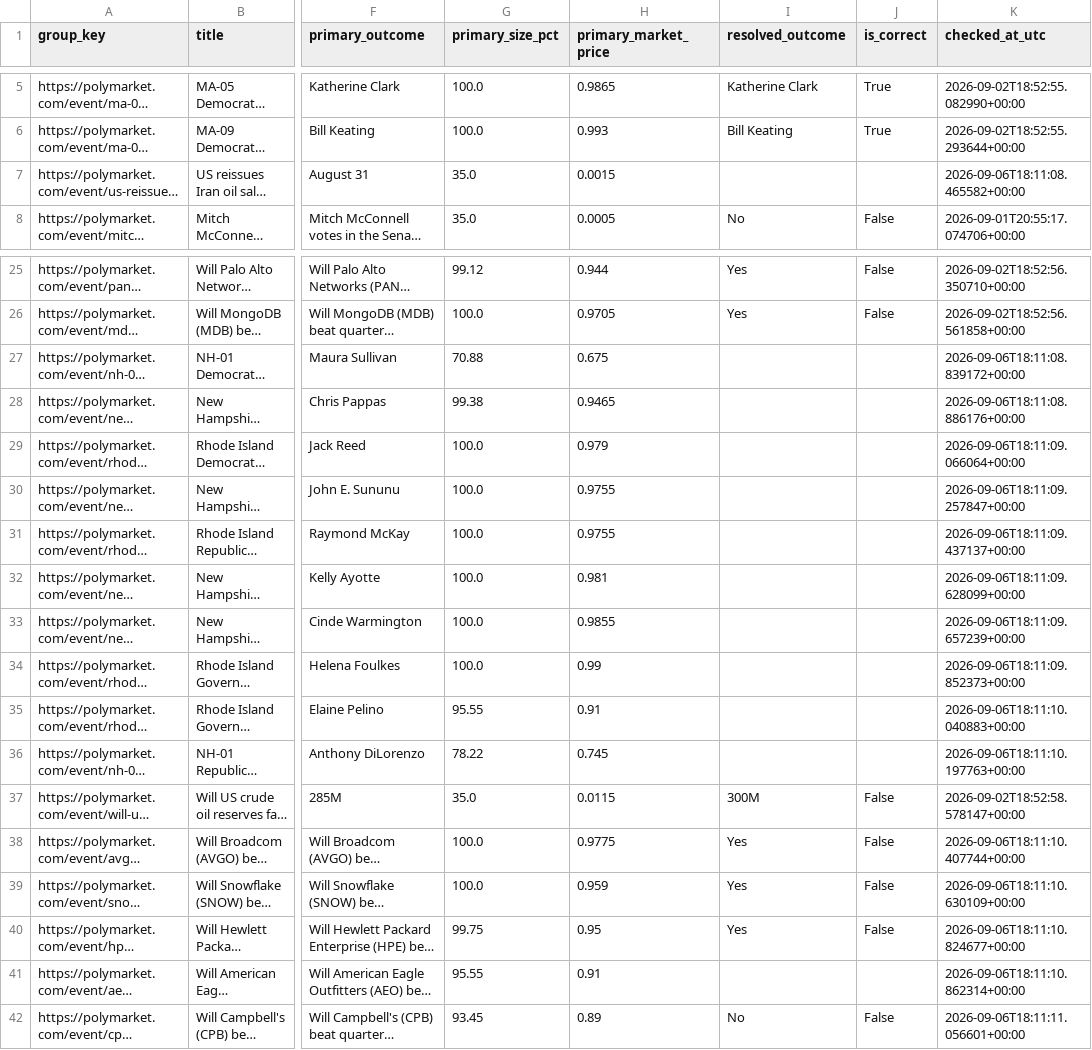
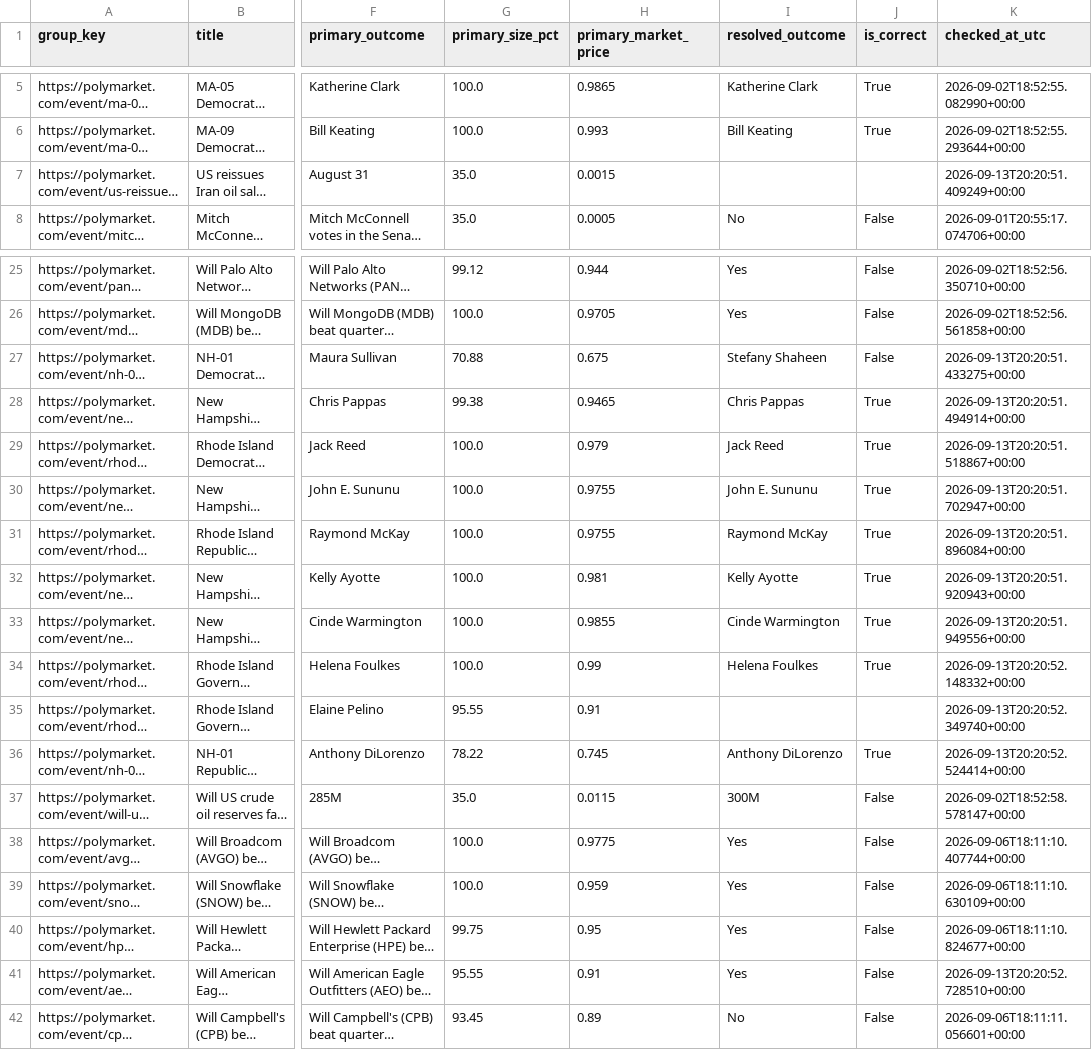
Before and after one commit to ericlamar008/PolyBet, a CSV file: predictions_resolved.csv, drawn as a sheet; only a part is shown, gaps mark what is left out; long unchanged cells end in …; the diff covers the shown part only; the diff names each change by its address in the sheet, - before the commit and + after, or states it on an @@ line.

```diff
--- a/predictions_resolved.csv
+++ b/predictions_resolved.csv
-K7 (checked_at_utc): 2026-09-06T18:11:08.465582+00:00
+K7 (checked_at_utc): 2026-09-13T20:20:51.409249+00:00
-I27 (resolved_outcome): (empty)
+I27 (resolved_outcome): Stefany Shaheen
-J27 (is_correct): (empty)
+J27 (is_correct): False
-K27 (checked_at_utc): 2026-09-06T18:11:08.839172+00:00
+K27 (checked_at_utc): 2026-09-13T20:20:51.433275+00:00
-I28 (resolved_outcome): (empty)
+I28 (resolved_outcome): Chris Pappas
-J28:J34 (is_correct): (empty)
+J28:J34 (is_correct): True
-K28 (checked_at_utc): 2026-09-06T18:11:08.886176+00:00
+K28 (checked_at_utc): 2026-09-13T20:20:51.494914+00:00
-I29 (resolved_outcome): (empty)
+I29 (resolved_outcome): Jack Reed
-K29 (checked_at_utc): 2026-09-06T18:11:09.066064+00:00
+K29 (checked_at_utc): 2026-09-13T20:20:51.518867+00:00
-I30 (resolved_outcome): (empty)
+I30 (resolved_outcome): John E. Sununu
-K30 (checked_at_utc): 2026-09-06T18:11:09.257847+00:00
+K30 (checked_at_utc): 2026-09-13T20:20:51.702947+00:00
-I31 (resolved_outcome): (empty)
+I31 (resolved_outcome): Raymond McKay
-K31 (checked_at_utc): 2026-09-06T18:11:09.437137+00:00
+K31 (checked_at_utc): 2026-09-13T20:20:51.896084+00:00
-I32 (resolved_outcome): (empty)
+I32 (resolved_outcome): Kelly Ayotte
-K32 (checked_at_utc): 2026-09-06T18:11:09.628099+00:00
+K32 (checked_at_utc): 2026-09-13T20:20:51.920943+00:00
-I33 (resolved_outcome): (empty)
+I33 (resolved_outcome): Cinde Warmington
-K33 (checked_at_utc): 2026-09-06T18:11:09.657239+00:00
+K33 (checked_at_utc): 2026-09-13T20:20:51.949556+00:00
-I34 (resolved_outcome): (empty)
+I34 (resolved_outcome): Helena Foulkes
-K34 (checked_at_utc): 2026-09-06T18:11:09.852373+00:00
+K34 (checked_at_utc): 2026-09-13T20:20:52.148332+00:00
-K35 (checked_at_utc): 2026-09-06T18:11:10.040883+00:00
+K35 (checked_at_utc): 2026-09-13T20:20:52.349740+00:00
-I36 (resolved_outcome): (empty)
+I36 (resolved_outcome): Anthony DiLorenzo
-J36 (is_correct): (empty)
+J36 (is_correct): True
-K36 (checked_at_utc): 2026-09-06T18:11:10.197763+00:00
+K36 (checked_at_utc): 2026-09-13T20:20:52.524414+00:00
-I41 (resolved_outcome): (empty)
+I41 (resolved_outcome): Yes
-J41 (is_correct): (empty)
+J41 (is_correct): False
-K41 (checked_at_utc): 2026-09-06T18:11:10.862314+00:00
+K41 (checked_at_utc): 2026-09-13T20:20:52.728510+00:00
```
Also changed, not shown: 14 added rows and 27 edited cells elsewhere in this file, 1 other file.
